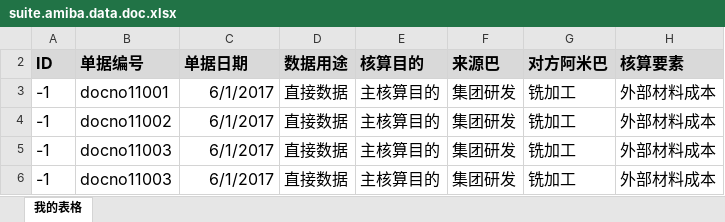
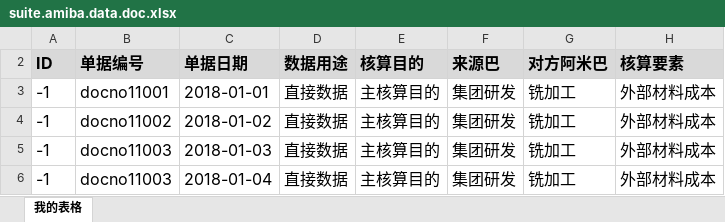
Before and after one commit to absuite/suite-cbo, an Excel workbook: resources/public/files/suite.amiba.data.doc.xlsx, sheet 我的表格, drawn as a sheet; only a part is shown; values as stored, in another font and other column widths than the file's, no borders; the diff names each change by its address in the sheet, - before the commit and + after, or states it on an @@ line.

```diff
--- a/resources/public/files/suite.amiba.data.doc.xlsx (sheet 我的表格)
+++ b/resources/public/files/suite.amiba.data.doc.xlsx (sheet 我的表格)
-C3 (单据日期): 6/1/2017
+C3 (单据日期): 2018-01-01
-C4 (单据日期): 6/1/2017
+C4 (单据日期): 2018-01-02
-C5 (单据日期): 6/1/2017
+C5 (单据日期): 2018-01-03
-C6 (单据日期): 6/1/2017
+C6 (单据日期): 2018-01-04
```
Also changed, not shown: resources/public/files/suite.amiba.doc.biz.xlsx, resources/public/files/suite.amiba.price.xlsx, 4 other files.
